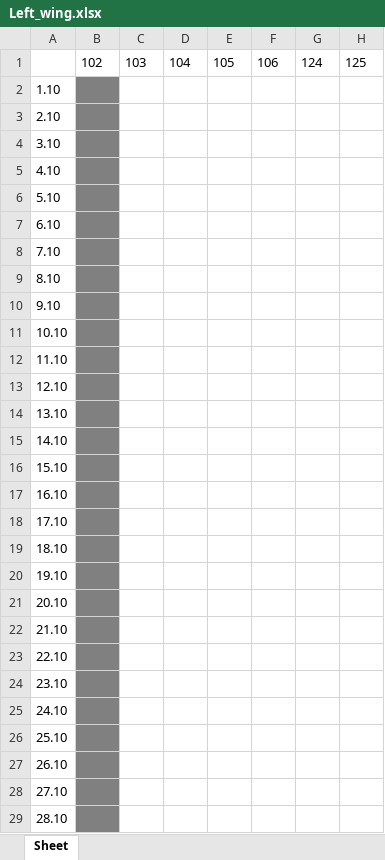
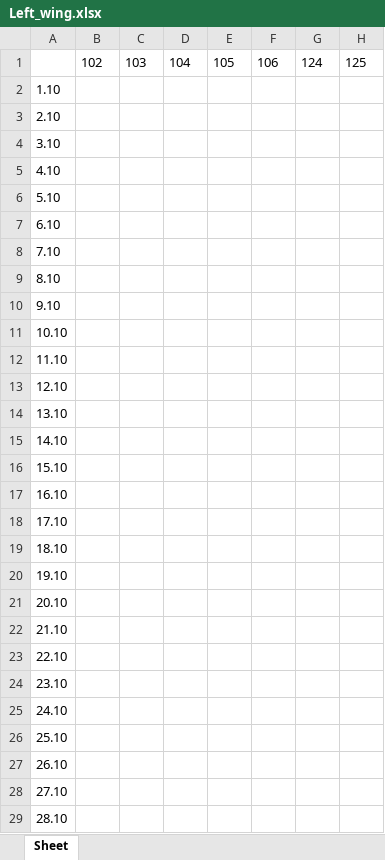
Before and after one commit to BeZd4r/Create_tables_duty, an Excel workbook: Floor_1/Left_wing.xlsx, sheet Sheet, drawn as a sheet; only a part is shown; values as stored, in another font and other column widths than the file's, no borders; the diff covers the shown part only; the diff names each change by its address in the sheet, - before the commit and + after, or states it on an @@ line.

```diff
--- a/Floor_1/Left_wing.xlsx (sheet Sheet)
+++ b/Floor_1/Left_wing.xlsx (sheet Sheet)
-B2:B29 fill: #808080
+B2:B29 fill: none
```
Also changed, not shown: cell formats elsewhere in this sheet, Floor_1/Right_wing.xlsx, Floor_2/Left_wing.xlsx, 8 other files.
